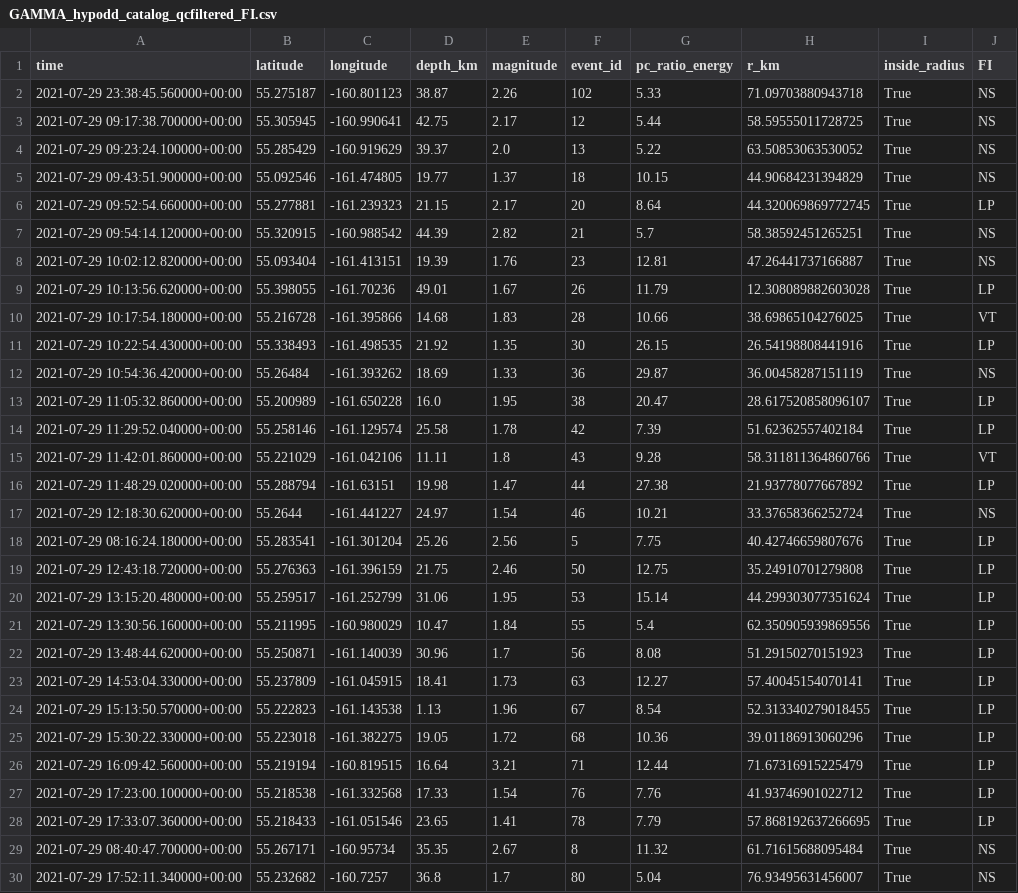
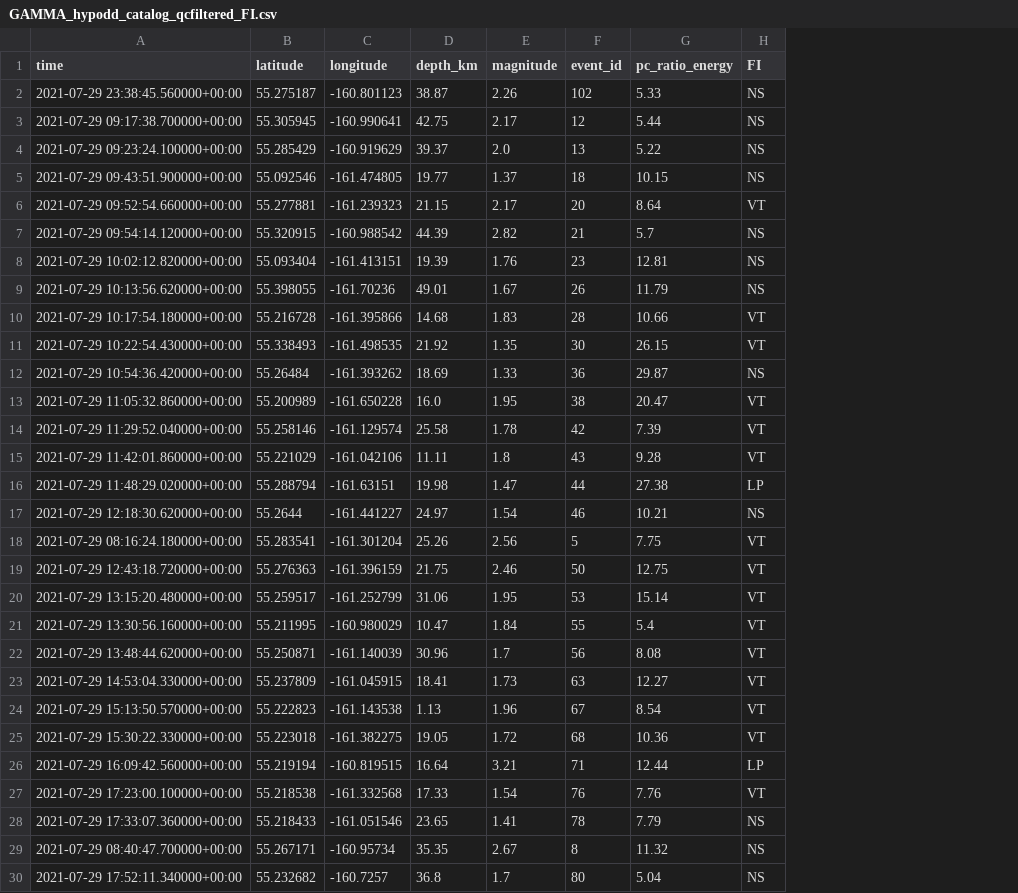
Before and after one commit to xtyangpsp/QuickQuake, a CSV file: data/merged/output/GAMMA_hypodd_catalog_qcfiltered_FI.csv, drawn as a sheet; only a part is shown; removed rows and columns are numbered as before the commit, all else as after; the diff covers the shown part only; the diff names each change by its address in the sheet, - before the commit and + after, or states it on an @@ line.

```diff
--- a/data/merged/output/GAMMA_hypodd_catalog_qcfiltered_FI.csv
+++ b/data/merged/output/GAMMA_hypodd_catalog_qcfiltered_FI.csv
-column H (r_km), rows 2-30: 71.09703880943718 | 58.59555011728725 | 63.50853063530052 | 44.90684231394829 | 44.320069869772745 | 58.38592451265251 | 47.26441737166887 | 12.308089882603028 | 38.69865104276025 | 26.54198808441916 | 36.00458287151119 | 28.617520858096107 | 51.62362557402184 | 58.311811364860766 | 21.93778077667892 | 33.37658366252724 | 40.42746659807676 | 35.24910701279808 | 44.299303077351624 | 62.350905939869556 | 51.29150270151923 | 57.40045154070141 | 52.313340279018455 | 39.01186913060296 | 71.67316915225479 | 41.93746901022712 | 57.868192637266695 | 61.71615688095484 | 76.93495631456007
-column I (inside_radius), rows 2-30: all True
-H6 (FI): LP
+H6 (FI): VT
-H9 (FI): LP
+H9 (FI): NS
-H11 (FI): LP
+H11 (FI): VT
-H13:H14 (FI): LP
+H13:H14 (FI): VT
-H18:H25 (FI): LP
+H18:H25 (FI): VT
-H27 (FI): LP
+H27 (FI): VT
-H28 (FI): LP
+H28 (FI): NS
```
Also changed, not shown: 5 edited cells elsewhere in this file, 6 other files.
